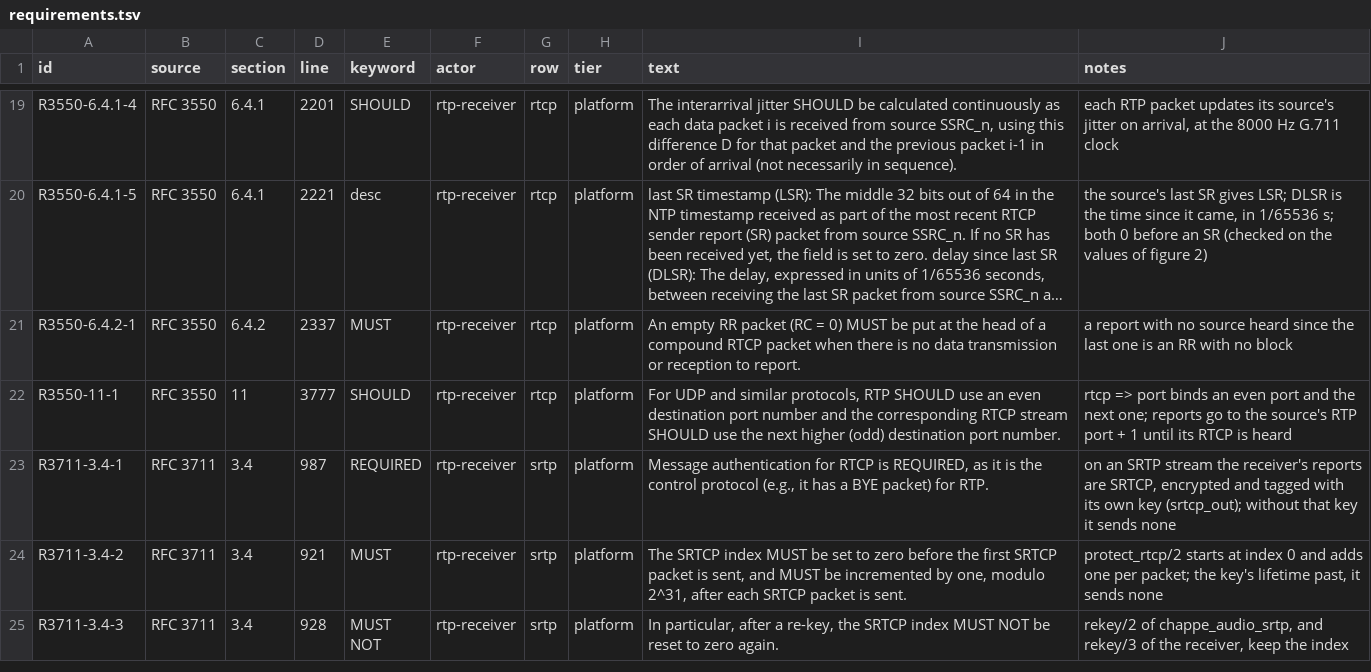
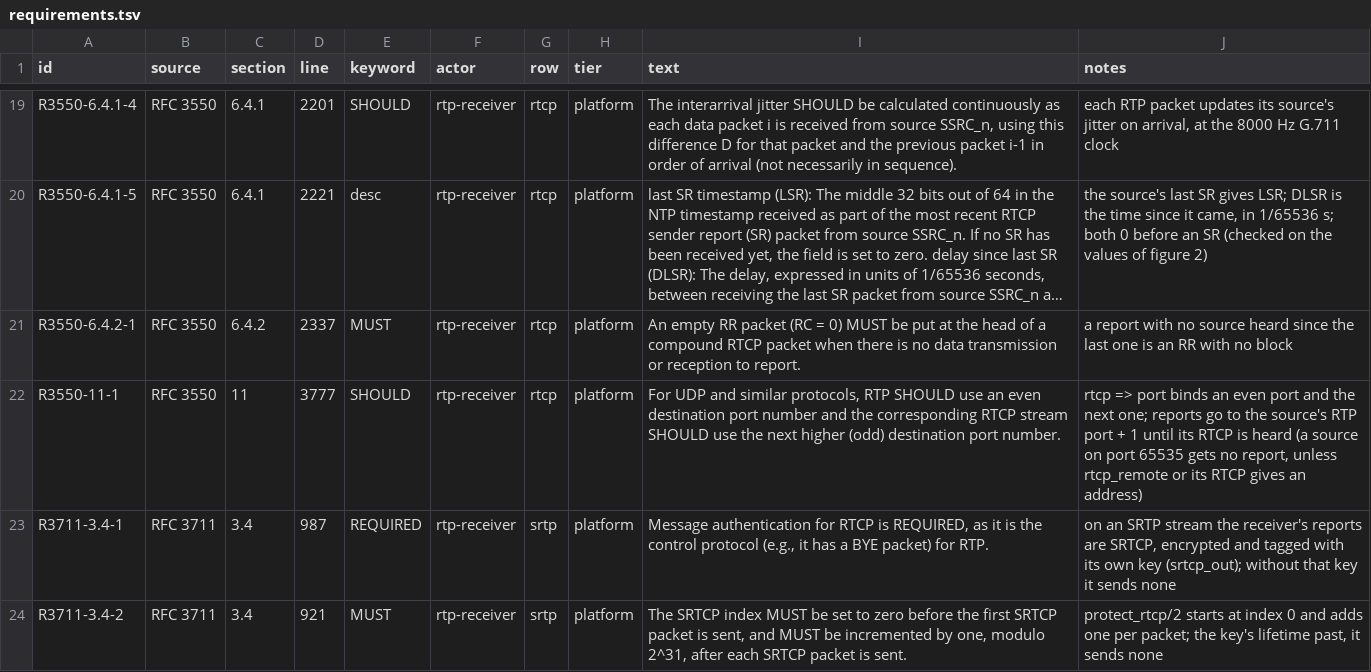
Before and after one commit to benoitc/chappe, a TSV file: apps/chappe_audio/docs/compliance/requirements.tsv, drawn as a sheet; only a part is shown, gaps mark what is left out; the shorter side is filled out with more unchanged rows; long unchanged cells end in …; the diff names each change by its address in the sheet, - before the commit and + after, or states it on an @@ line.

Commit message:
never send rtcp past port 65535 or count muxed feedback as rtp, and claim the remaining rtcp rows

```diff
--- a/apps/chappe_audio/docs/compliance/requirements.tsv
+++ b/apps/chappe_audio/docs/compliance/requirements.tsv
-J22 (notes): …is heard
+J22 (notes): …is heard (a source on port 65535 gets no report, unless rtcp_remote or its RTCP gives an address)
```
Also changed, not shown: 6 other files.
